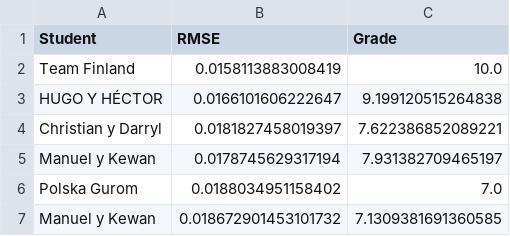
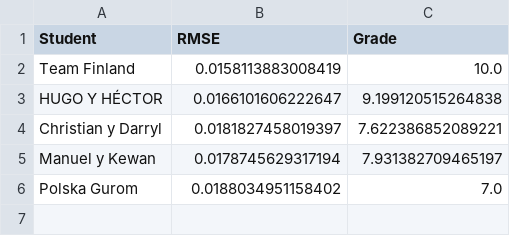
Before and after one commit to vignoni/mec-prac5, a CSV file: results.csv, drawn as a sheet; the diff names each change by its address in the sheet, - before the commit and + after, or states it on an @@ line.

Commit message:
Update results.csv correct Kewan duplicity

```diff
--- a/results.csv
+++ b/results.csv
-row 7: Manuel y Kewan | 0.018672901453101732 | 7.1309381691360585
```
